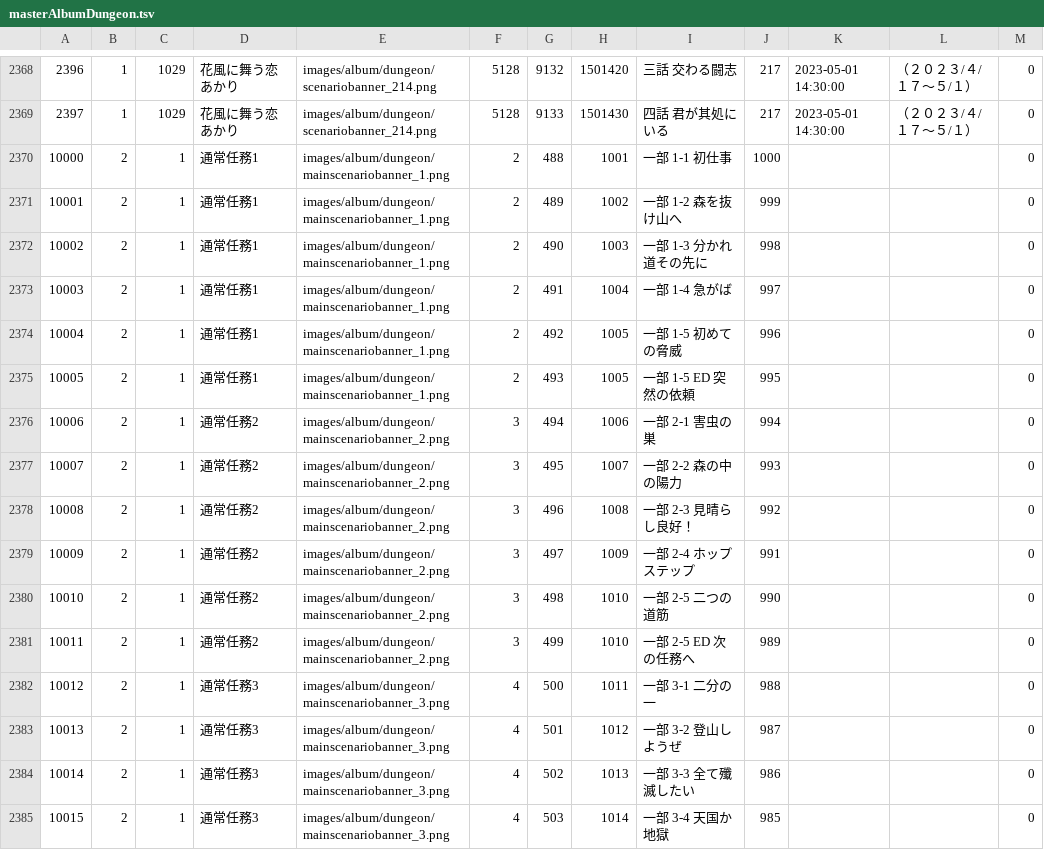
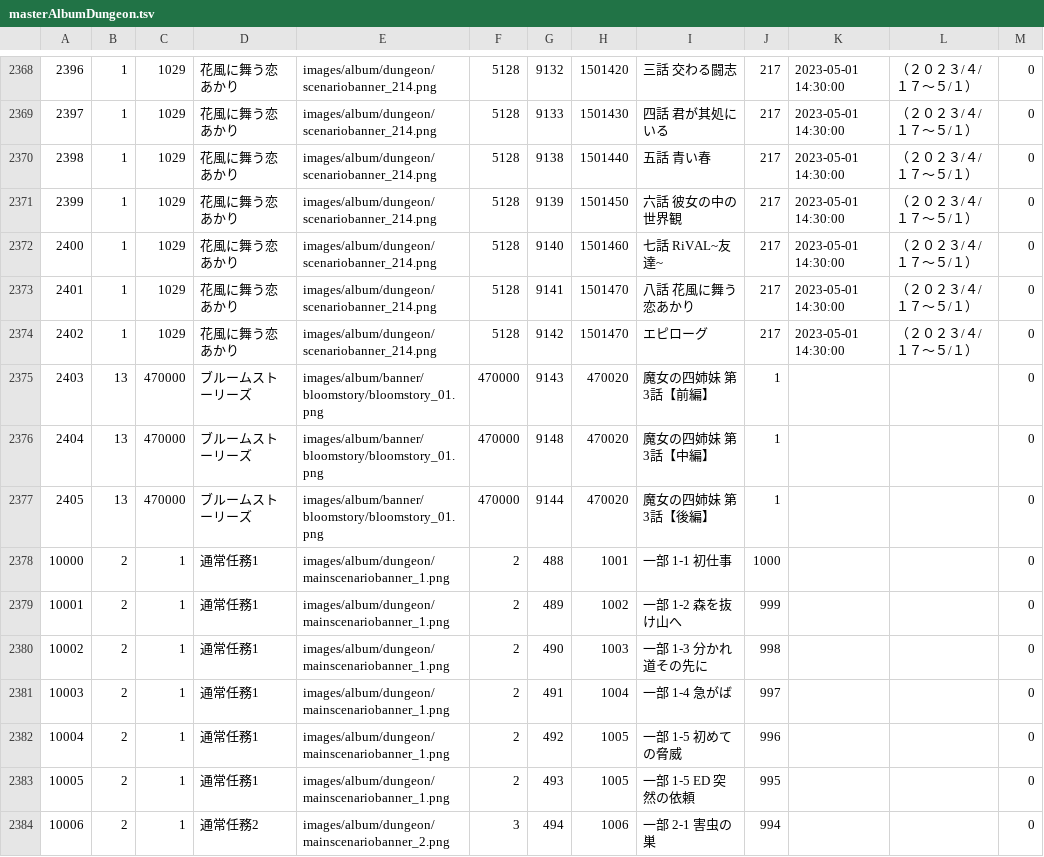
Before and after one commit to game4353/fkg_data, a TSV file: master/masterAlbumDungeon.tsv, drawn as a sheet; only a part is shown, gaps mark what is left out; the shorter side is filled out with more unchanged rows; the diff names each change by its address in the sheet, - before the commit and + after, or states it on an @@ line.

```diff
--- a/master/masterAlbumDungeon.tsv
+++ b/master/masterAlbumDungeon.tsv
+row 2370: 2398 | 1 | 1029 | 花風に舞う恋あかり | images/album/dungeon/scenariobanner_214.png | 5128 | 9138 | 1501440 | 五話 青い春 | 217 | 2023-05-01 14:30:00 | （２０２３/４/１７～５/１） | 0
+row 2371: 2399 | 1 | 1029 | 花風に舞う恋あかり | images/album/dungeon/scenariobanner_214.png | 5128 | 9139 | 1501450 | 六話 彼女の中の世界観 | 217 | 2023-05-01 14:30:00 | （２０２３/４/１７～５/１） | 0
+row 2372: 2400 | 1 | 1029 | 花風に舞う恋あかり | images/album/dungeon/scenariobanner_214.png | 5128 | 9140 | 1501460 | 七話 RiVAL~友達~ | 217 | 2023-05-01 14:30:00 | （２０２３/４/１７～５/１） | 0
+row 2373: 2401 | 1 | 1029 | 花風に舞う恋あかり | images/album/dungeon/scenariobanner_214.png | 5128 | 9141 | 1501470 | 八話 花風に舞う恋あかり | 217 | 2023-05-01 14:30:00 | （２０２３/４/１７～５/１） | 0
+row 2374: 2402 | 1 | 1029 | 花風に舞う恋あかり | images/album/dungeon/scenariobanner_214.png | 5128 | 9142 | 1501470 | エピローグ | 217 | 2023-05-01 14:30:00 | （２０２３/４/１７～５/１） | 0
+row 2375: 2403 | 13 | 470000 | ブルームストーリーズ | images/album/banner/bloomstory/bloomstory_01.png | 470000 | 9143 | 470020 | 魔女の四姉妹 第3話【前編】 | 1 |  |  | 0
+row 2376: 2404 | 13 | 470000 | ブルームストーリーズ | images/album/banner/bloomstory/bloomstory_01.png | 470000 | 9148 | 470020 | 魔女の四姉妹 第3話【中編】 | 1 |  |  | 0
+row 2377: 2405 | 13 | 470000 | ブルームストーリーズ | images/album/banner/bloomstory/bloomstory_01.png | 470000 | 9144 | 470020 | 魔女の四姉妹 第3話【後編】 | 1 |  |  | 0
```
Also changed, not shown: master/masterAchievement.tsv, master/masterDungeon.tsv, 37 other files.
